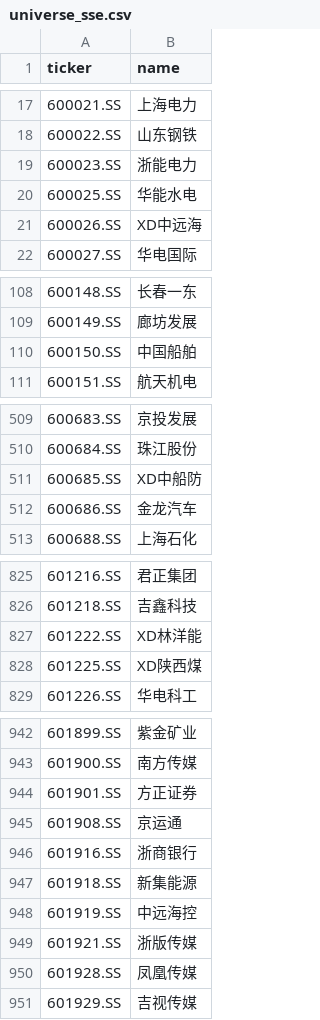
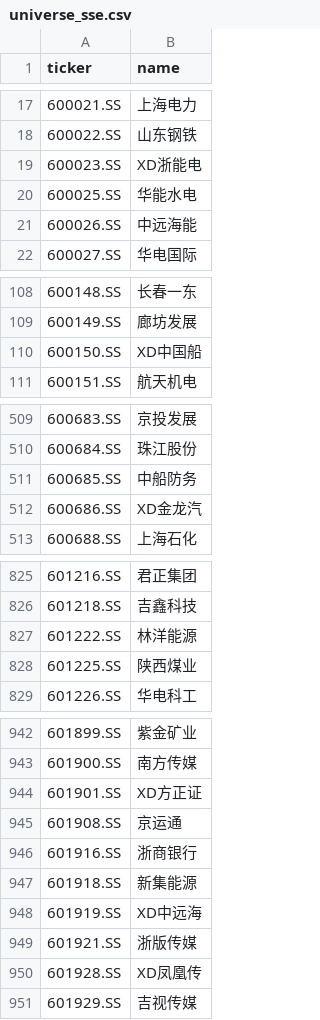
Before and after one commit to hsalehi10087/stock-scanner, a CSV file: data/cn_gainers/universe_sse.csv, drawn as a sheet; only a part is shown, gaps mark what is left out; the diff covers the shown part only.

```diff
--- a/data/cn_gainers/universe_sse.csv
+++ b/data/cn_gainers/universe_sse.csv
@@ -18,5 +18,5 @@ ticker,name
 600022.SS,山东钢铁
-600023.SS,浙能电力
+600023.SS,XD浙能电
 600025.SS,华能水电
-600026.SS,XD中远海
+600026.SS,中远海能
 600027.SS,华电国际
@@ -109,3 +109,3 @@ ticker,name
 600149.SS,廊坊发展
-600150.SS,中国船舶
+600150.SS,XD中国船
 600151.SS,航天机电
@@ -510,4 +510,4 @@ ticker,name
 600684.SS,珠江股份
-600685.SS,XD中船防
-600686.SS,金龙汽车
+600685.SS,中船防务
+600686.SS,XD金龙汽
 600688.SS,上海石化
@@ -826,4 +826,4 @@ ticker,name
 601218.SS,吉鑫科技
-601222.SS,XD林洋能
-601225.SS,XD陕西煤
+601222.SS,林洋能源
+601225.SS,陕西煤业
 601226.SS,华电科工
@@ -943,3 +943,3 @@ ticker,name
 601900.SS,南方传媒
-601901.SS,方正证券
+601901.SS,XD方正证
 601908.SS,京运通
@@ -947,5 +947,5 @@ ticker,name
 601918.SS,新集能源
-601919.SS,中远海控
+601919.SS,XD中远海
 601921.SS,浙版传媒
-601928.SS,凤凰传媒
+601928.SS,XD凤凰传
 601929.SS,吉视传媒
```
Also changed, not shown: 32 edited cells elsewhere in this file, 3 other files.
